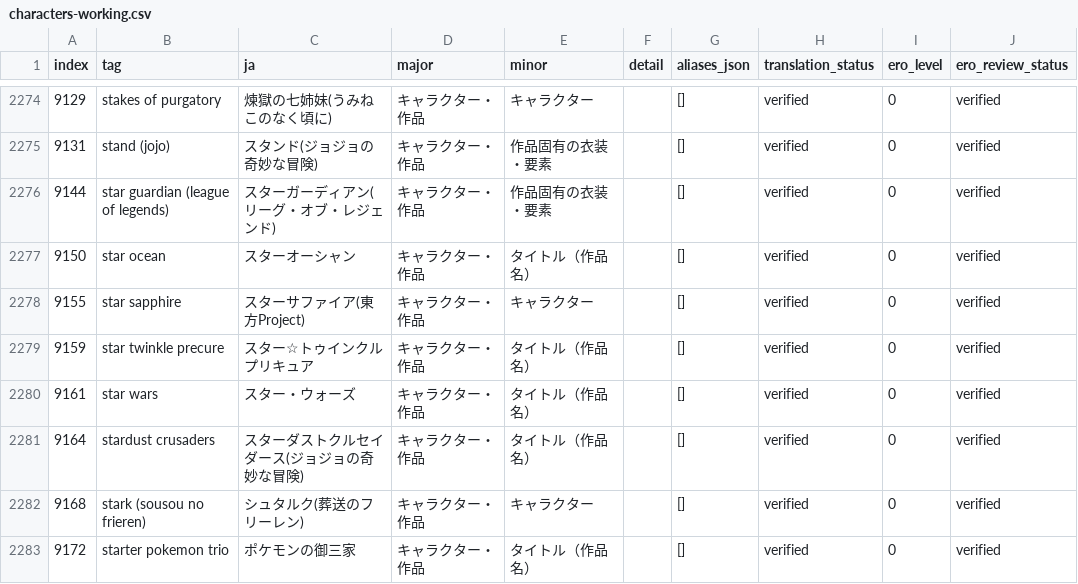
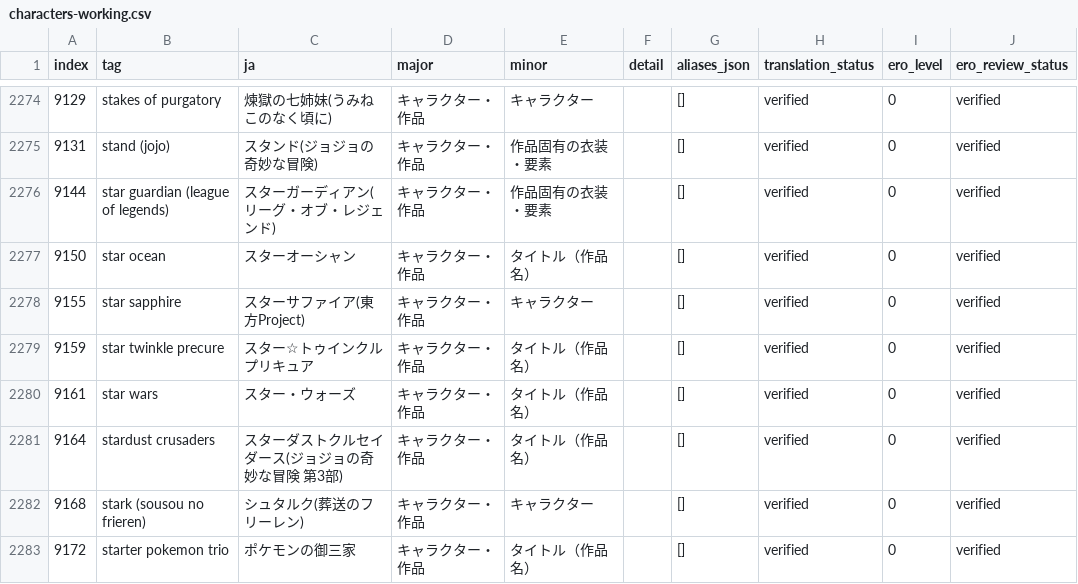
Before and after one commit to menosgrande/prompt-tag-dictionary-data, a CSV file: characters-working.csv, drawn as a sheet; only a part is shown, gaps mark what is left out; the diff covers the shown part only; the diff names each change by its address in the sheet, - before the commit and + after, or states it on an @@ line.

Commit message:
Standardize title labels and series qualifiers

```diff
--- a/characters-working.csv
+++ b/characters-working.csv
-C2281 (ja): スターダストクルセイダース(ジョジョの奇妙な冒険)
+C2281 (ja): スターダストクルセイダース(ジョジョの奇妙な冒険 第3部)
```
Also changed, not shown: 15 edited cells elsewhere in this file.
